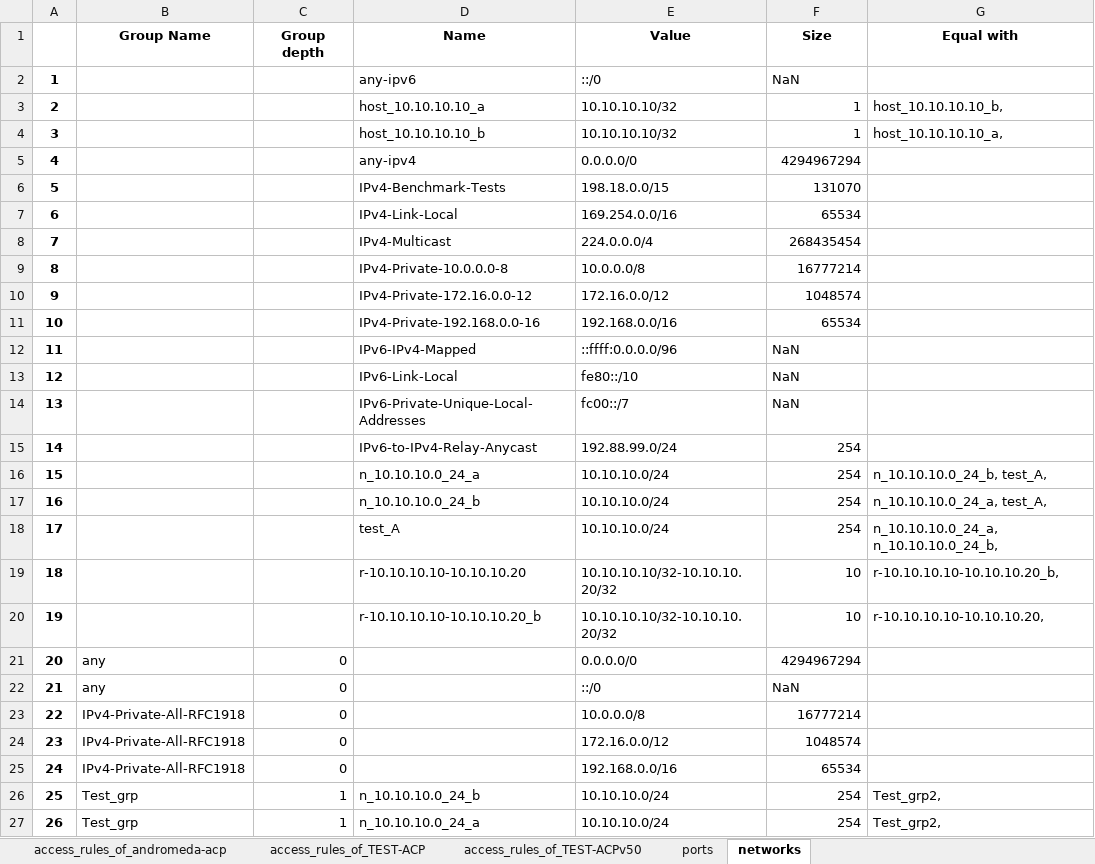
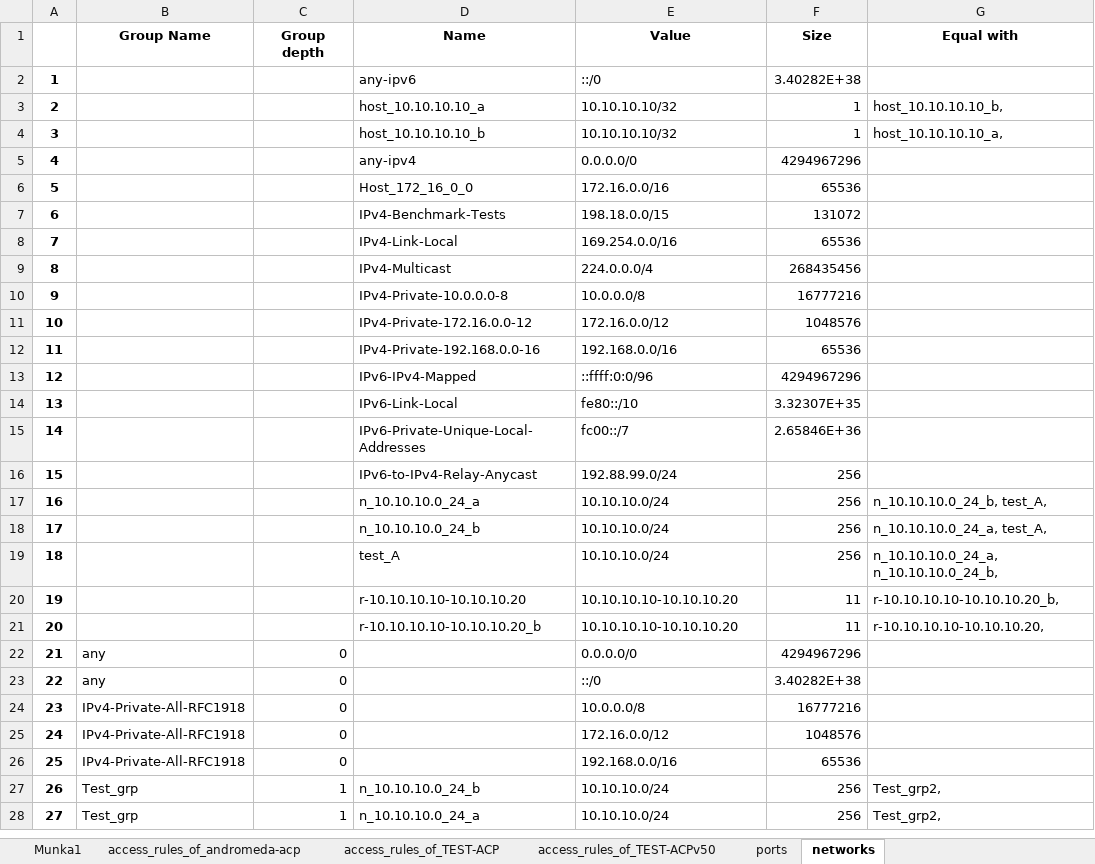
Before and after one commit to GetCon-Hungary/fmc-analyser, an Excel workbook: Exports/final.xlsx, sheet networks, drawn as a sheet; only a part is shown; values as stored, in another font and other column widths than the file's, no borders; removed rows and columns are numbered as before the commit, all else as after; the diff covers the shown part only; the diff names each change by its address in the sheet, - before the commit and + after, or states it on an @@ line.

```diff
--- a/Exports/final.xlsx (sheet networks)
+++ b/Exports/final.xlsx (sheet networks)
+sheet tab: Munka1
-F2 (Size): NaN
+F2 (Size): 3.40282E+38
-F5 (Size): 4294967294
+F5 (Size): 4294967296
+row 6: 5 |  |  | Host_172_16_0_0 | 172.16.0.0/16 | 65536
@@ column A renumbered between rows 7 and 44 @@
-F7 (Size): 131070
+F7 (Size): 131072
-F8 (Size): 65534
+F8 (Size): 65536
-F9 (Size): 268435454
+F9 (Size): 268435456
-F10 (Size): 16777214
+F10 (Size): 16777216
-F11 (Size): 1048574
+F11 (Size): 1048576
-F12 (Size): 65534
+F12 (Size): 65536
-row 12: 11 |  |  | IPv6-IPv4-Mapped | ::ffff:0.0.0.0/96 | NaN
+row 13: 12 |  |  | IPv6-IPv4-Mapped | ::ffff:0:0/96 | 4294967296
-F14 (Size): NaN
+F14 (Size): 3.32307E+35
-F15 (Size): NaN
+F15 (Size): 2.65846E+36
-F16:F19 (Size): 254
+F16:F19 (Size): 256
-E20:E21 (Value): 10.10.10.10/32-10.10.10.20/32
+E20:E21 (Value): 10.10.10.10-10.10.10.20
-F20:F21 (Size): 10
+F20:F21 (Size): 11
-F22 (Size): 4294967294
+F22 (Size): 4294967296
-F23 (Size): NaN
+F23 (Size): 3.40282E+38
-F24 (Size): 16777214
+F24 (Size): 16777216
-F25 (Size): 1048574
+F25 (Size): 1048576
-F26 (Size): 65534
+F26 (Size): 65536
-F27:F28 (Size): 254
+F27:F28 (Size): 256
```
Also changed, not shown: 3 added rows and 14 edited cells elsewhere in this sheet, sheet ports, sheet access_rules_of_TEST-ACP, sheet access_rules_of_TEST-ACPv50, 3 other files.
